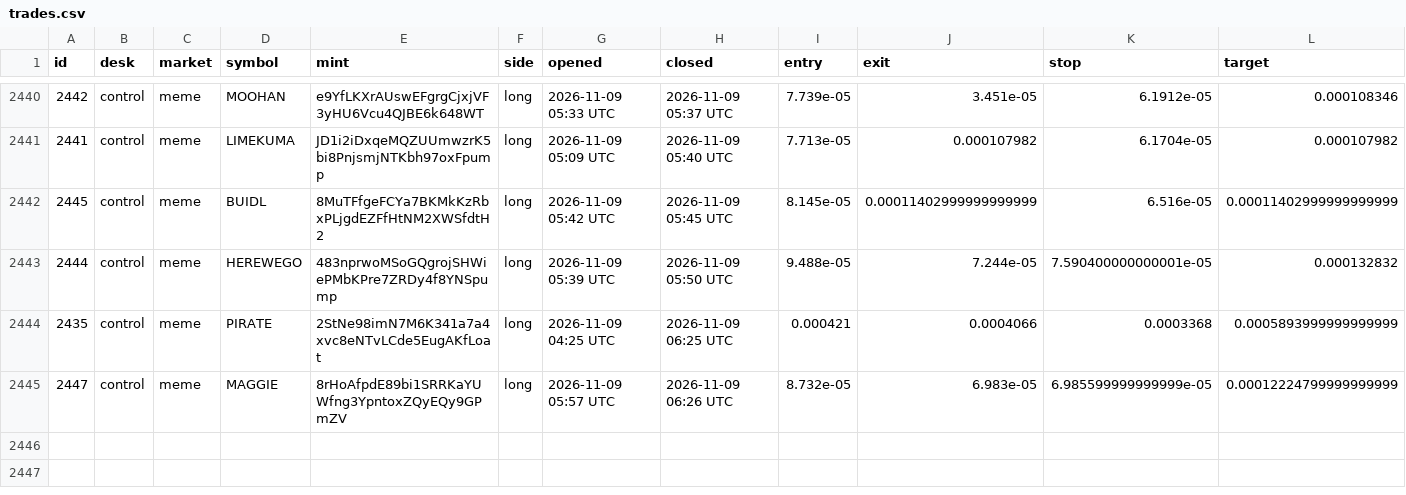
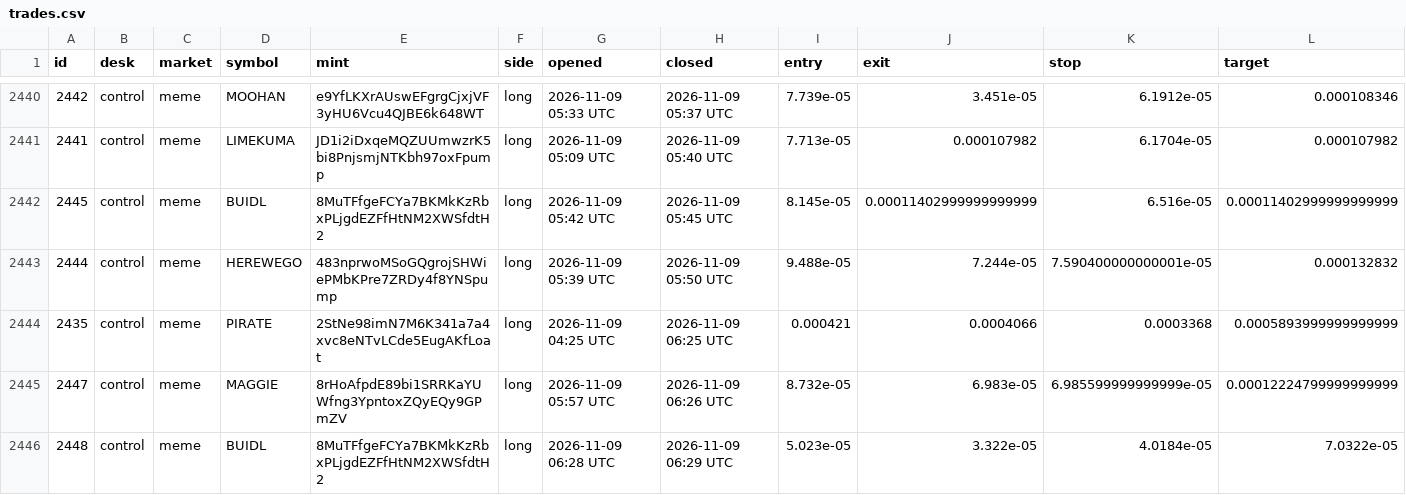
Before and after one commit to alhaddadsaid/lawahlawah, a CSV file: agents/trades.csv, drawn as a sheet; only a part is shown, gaps mark what is left out; rows hold the shown columns only; the diff names each change by its address in the sheet, - before the commit and + after, or states it on an @@ line.

Commit message:
agent desk update

```diff
--- a/agents/trades.csv
+++ b/agents/trades.csv
+row 2446: 2448 | control | meme | BUIDL | 8MuTFfgeFCYa7BKMkKzRbxPLjgdEZFfHtNM2XWSfdtH2 | long | 2026-11-09 06:28 UTC | 2026-11-09 06:29 UTC | 5.023e-05 | 3.322e-05 | 4.0184e-05 | 7.0322e-05
```
Also changed, not shown: 3 other files.
